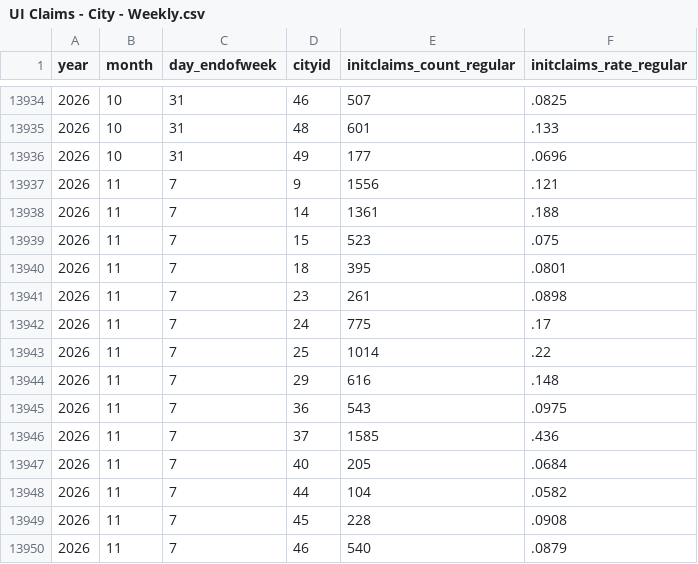
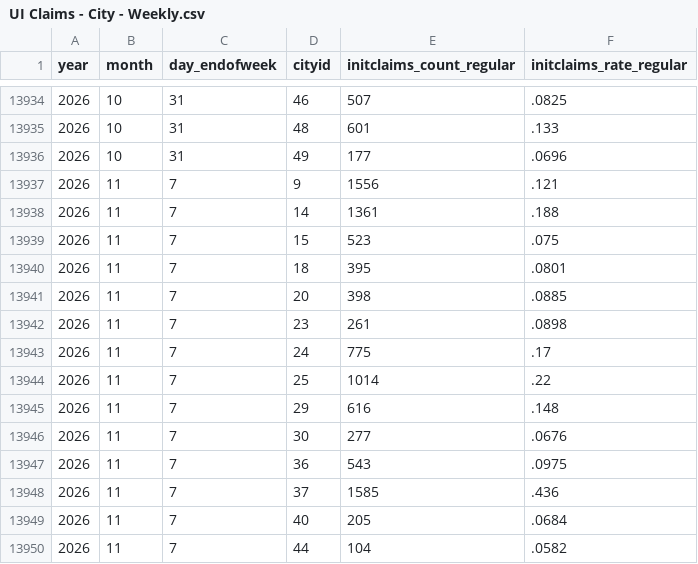
Before and after one commit to OpportunityInsights/EconomicTracker, a CSV file: data/UI Claims - City - Weekly.csv, drawn as a sheet; only a part is shown, gaps mark what is left out; the shorter side is filled out with more unchanged rows; the diff covers the shown part only; the diff names each change by its address in the sheet, - before the commit and + after, or states it on an @@ line.

```diff
--- a/data/UI Claims - City - Weekly.csv
+++ b/data/UI Claims - City - Weekly.csv
+row 13941: 2026 | 11 | 7 | 20 | 398 | .0885
+row 13946: 2026 | 11 | 7 | 30 | 277 | .0676
```
Also changed, not shown: 12 added rows and 2 edited cells elsewhere in this file, data/UI Claims - National - Weekly.csv, 2 other files.
